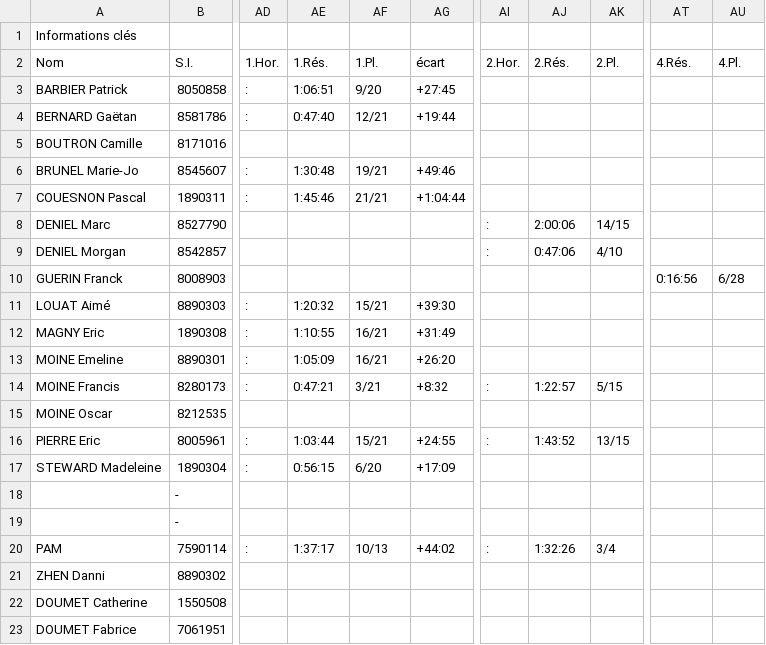
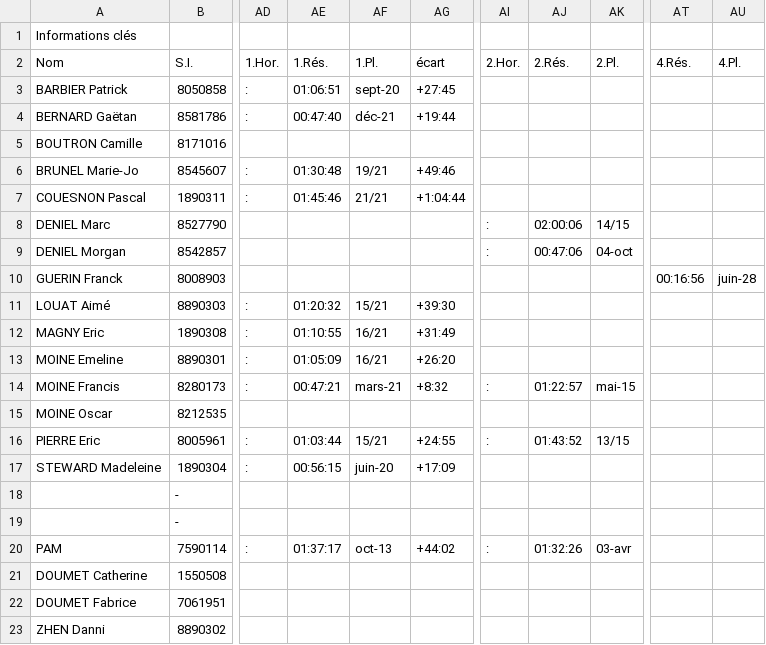
Before and after one commit to erikpier2/ycone_result_09, a CSV file: donnees.csv, drawn as a sheet; only a part is shown, gaps mark what is left out; the diff names each change by its address in the sheet, - before the commit and + after, or states it on an @@ line.

Commit message:
Add files via upload

```diff
--- a/donnees.csv
+++ b/donnees.csv
-AE3: 1:06:51
+AE3: 01:06:51
-AF3: 9/20
+AF3: sept-20
-AE4: 0:47:40
+AE4: 00:47:40
-AF4: 12/21
+AF4: déc-21
-AE6: 1:30:48
+AE6: 01:30:48
-AE7: 1:45:46
+AE7: 01:45:46
-AJ8: 2:00:06
+AJ8: 02:00:06
-AJ9: 0:47:06
+AJ9: 00:47:06
-AK9: 4/10
+AK9: 04-oct
-AT10: 0:16:56
+AT10: 00:16:56
-AU10: 6/28
+AU10: juin-28
-AE11: 1:20:32
+AE11: 01:20:32
-AE12: 1:10:55
+AE12: 01:10:55
-AE13: 1:05:09
+AE13: 01:05:09
-AE14: 0:47:21
+AE14: 00:47:21
-AF14: 3/21
+AF14: mars-21
-AJ14: 1:22:57
+AJ14: 01:22:57
-AK14: 5/15
+AK14: mai-15
-AE16: 1:03:44
+AE16: 01:03:44
-AJ16: 1:43:52
+AJ16: 01:43:52
-AE17: 0:56:15
+AE17: 00:56:15
-AF17: 6/20
+AF17: juin-20
-AE20: 1:37:17
+AE20: 01:37:17
-AF20: 10/13
+AF20: oct-13
-AJ20: 1:32:26
+AJ20: 01:32:26
-AK20: 3/4
+AK20: 03-avr
@@ row 21 moved to row 23: ZHEN Danni @@
```
